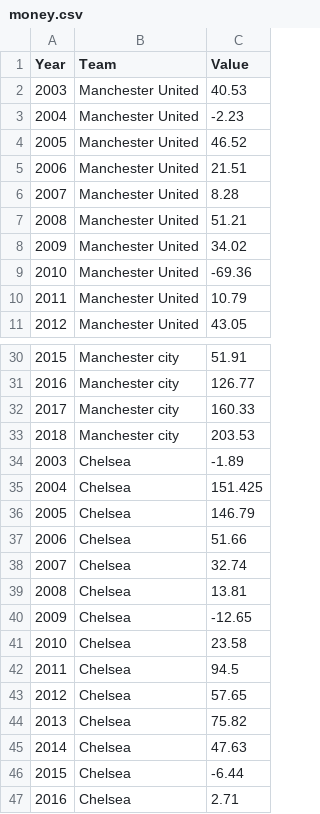
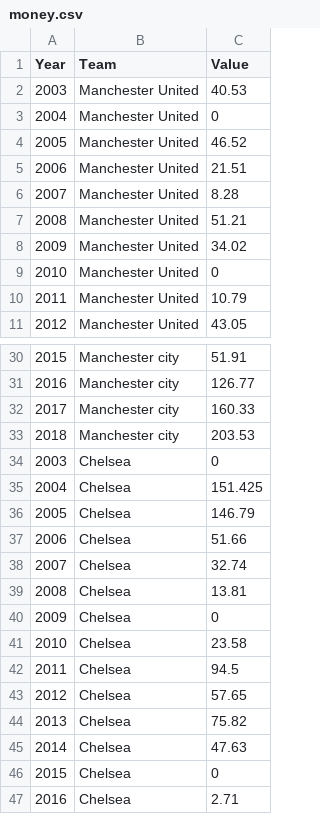
Before and after one commit to NYU-VIS-FALL2018/storytelling-group-7, a CSV file: money.csv, drawn as a sheet; only a part is shown, gaps mark what is left out; the diff covers the shown part only.

```diff
--- a/money.csv
+++ b/money.csv
@@ -2,3 +2,3 @@ Year,Team,Value
 2003,Manchester United,40.53
-2004,Manchester United,-2.23
+2004,Manchester United,0
 2005,Manchester United,46.52
@@ -8,3 +8,3 @@ Year,Team,Value
 2009,Manchester United,34.02
-2010,Manchester United,-69.36
+2010,Manchester United,0
 2011,Manchester United,10.79
@@ -33,3 +33,3 @@ Year,Team,Value
 2018,Manchester city,203.53
-2003,Chelsea,-1.89
+2003,Chelsea,0
 2004,Chelsea,151.425
@@ -39,3 +39,3 @@ Year,Team,Value
 2008,Chelsea,13.81
-2009,Chelsea,-12.65
+2009,Chelsea,0
 2010,Chelsea,23.58
@@ -45,3 +45,3 @@ Year,Team,Value
 2014,Chelsea,47.63
-2015,Chelsea,-6.44
+2015,Chelsea,0
 2016,Chelsea,2.71
```
Also changed, not shown: 11 edited cells elsewhere in this file, t2.csv, 8 other files.
